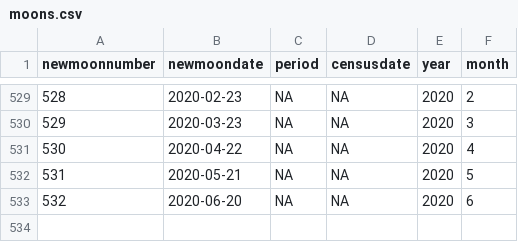
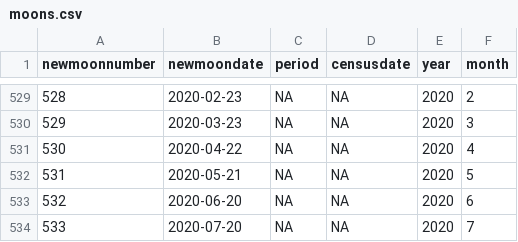
Before and after one commit to weecology/portal-forecasts, a CSV file: data/moons.csv, drawn as a sheet; only a part is shown, gaps mark what is left out.

```diff
--- a/data/moons.csv
+++ b/data/moons.csv
@@ -533 +533,2 @@
 532,2020-06-20,NA,NA,2020,6
+533,2020-07-20,NA,NA,2020,7
```
Also changed, not shown: data/covariate_forecasts.csv, data/covariates.csv, 9 other files.
